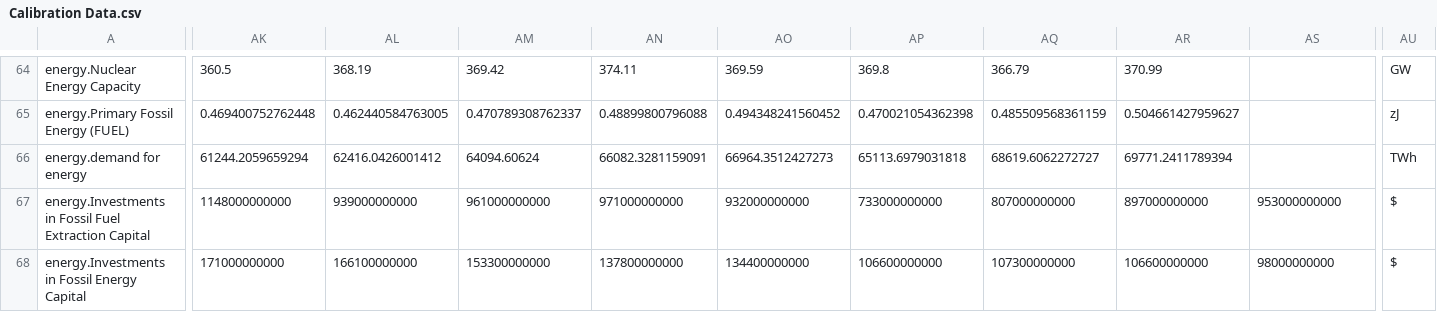
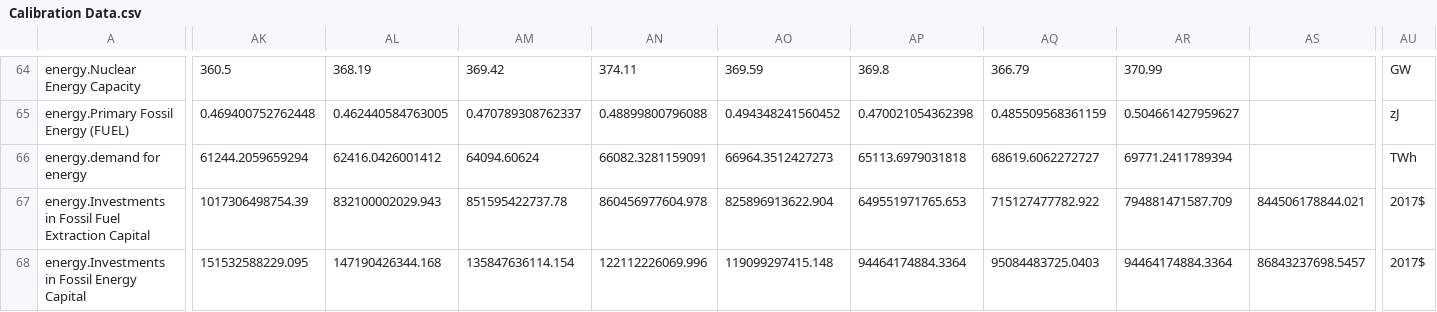
Before and after one commit to metno/WorldTransFRIDA, a CSV file: Data/Calibration Data.csv, drawn as a sheet; only a part is shown, gaps mark what is left out; the diff covers the shown part only; the diff names each change by its address in the sheet, - before the commit and + after, or states it on an @@ line.

```diff
--- a/Data/Calibration Data.csv
+++ b/Data/Calibration Data.csv
-AK67: 1148000000000
+AK67: 1017306498754.39
-AL67: 939000000000
+AL67: 832100002029.943
-AM67: 961000000000
+AM67: 851595422737.78
-AN67: 971000000000
+AN67: 860456977604.978
-AO67: 932000000000
+AO67: 825896913622.904
-AP67: 733000000000
+AP67: 649551971765.653
-AQ67: 807000000000
+AQ67: 715127477782.922
-AR67: 897000000000
+AR67: 794881471587.709
-AS67: 953000000000
+AS67: 844506178844.021
-AU67:AU68: $
+AU67:AU68: 2017$
-AK68: 171000000000
+AK68: 151532588229.095
-AL68: 166100000000
+AL68: 147190426344.168
-AM68: 153300000000
+AM68: 135847636114.154
-AN68: 137800000000
+AN68: 122112226069.996
-AO68: 134400000000
+AO68: 119099297415.148
-AP68: 106600000000
+AP68: 94464174884.3364
-AQ68: 107300000000
+AQ68: 95084483725.0403
-AR68: 106600000000
+AR68: 94464174884.3364
-AS68: 98000000000
+AS68: 86843237698.5457
```
Also changed, not shown: 2 added rows and 86 edited cells elsewhere in this file, 13 other files.
